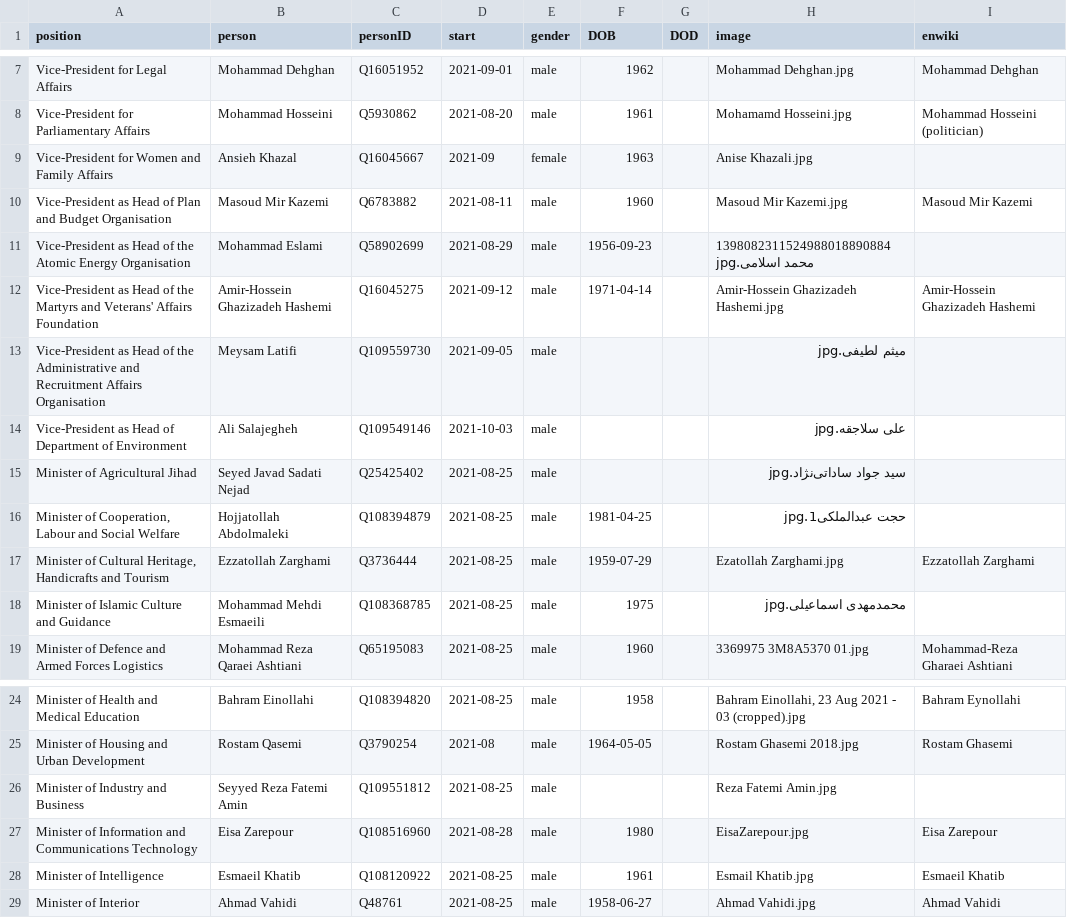
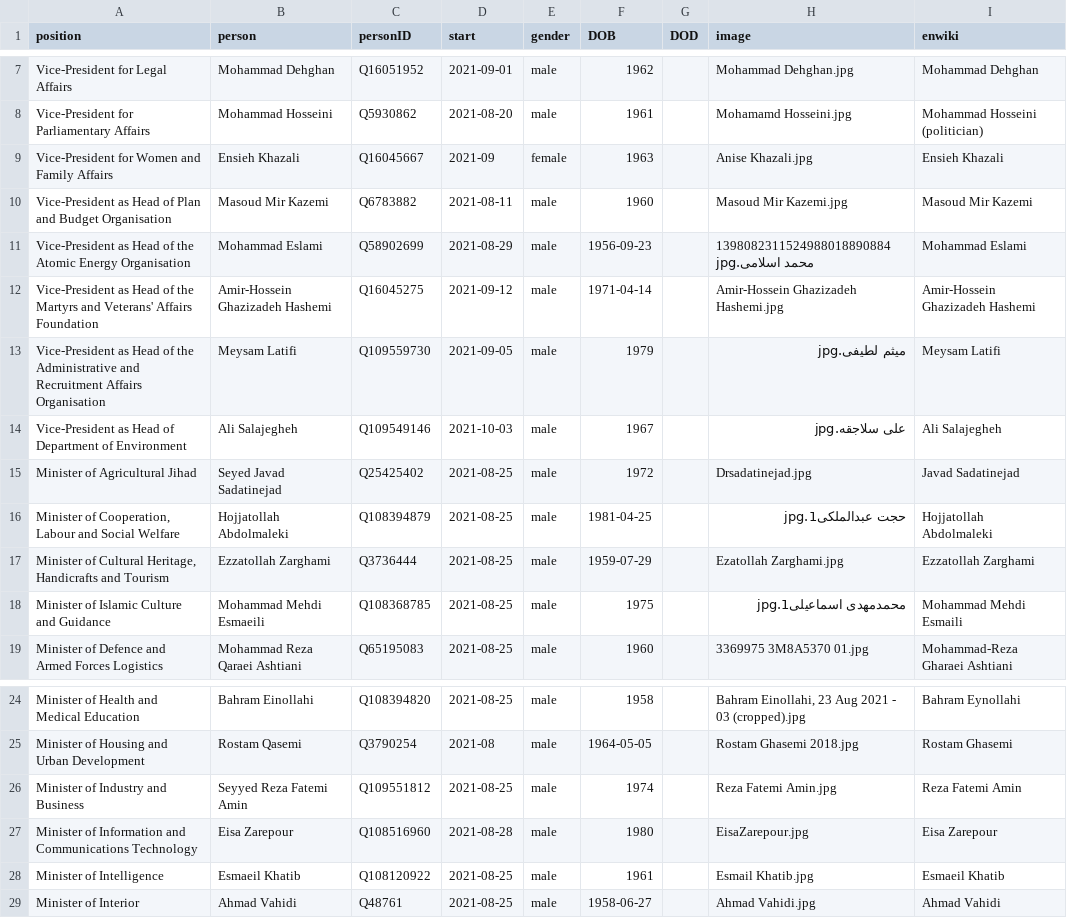
Before and after one commit to every-politician-scrapers/iran-ministers, a CSV file: html/current.csv, drawn as a sheet; only a part is shown, gaps mark what is left out.

```diff
--- a/html/current.csv
+++ b/html/current.csv
@@ -8,12 +8,12 @@ Vice-President for Legal Affairs,Mohammad Dehghan,Q16051952,2021-09-01,male,1962
 Vice-President for Parliamentary Affairs,Mohammad Hosseini,Q5930862,2021-08-20,male,1961,,Mohamamd Hosseini.jpg,Mohammad Hosseini (politician)
-Vice-President for Women and Family Affairs,Ansieh Khazal,Q16045667,2021-09,female,1963,,Anise Khazali.jpg,
+Vice-President for Women and Family Affairs,Ensieh Khazali,Q16045667,2021-09,female,1963,,Anise Khazali.jpg,Ensieh Khazali
 Vice-President as Head of Plan and Budget Organisation,Masoud Mir Kazemi,Q6783882,2021-08-11,male,1960,,Masoud Mir Kazemi.jpg,Masoud Mir Kazemi
-Vice-President as Head of the Atomic Energy Organisation,Mohammad Eslami,Q58902699,2021-08-29,male,1956-09-23,,1398082311524988018890884 محمد اسلامی.jpg,
+Vice-President as Head of the Atomic Energy Organisation,Mohammad Eslami,Q58902699,2021-08-29,male,1956-09-23,,1398082311524988018890884 محمد اسلامی.jpg,Mohammad Eslami
 Vice-President as Head of the Martyrs and Veterans' Affairs Foundation,Amir-Hossein Ghazizadeh Hashemi,Q16045275,2021-09-12,male,1971-04-14,,Amir-Hossein Ghazizadeh Hashemi.jpg,Amir-Hossein Ghazizadeh Hashemi
-Vice-President as Head of the Administrative and Recruitment Affairs Organisation,Meysam Latifi,Q109559730,2021-09-05,male,,,میثم لطیفی.jpg,
-Vice-President as Head of Department of Environment,Ali Salajegheh,Q109549146,2021-10-03,male,,,علی سلاجقه.jpg,
-Minister of Agricultural Jihad,Seyed Javad Sadati Nejad,Q25425402,2021-08-25,male,,,سید جواد ساداتی‌نژاد.jpg,
-"Minister of Cooperation, Labour and Social Welfare",Hojjatollah Abdolmaleki,Q108394879,2021-08-25,male,1981-04-25,,حجت عبدالملکی1.jpg,
+Vice-President as Head of the Administrative and Recruitment Affairs Organisation,Meysam Latifi,Q109559730,2021-09-05,male,1979,,میثم لطیفی.jpg,Meysam Latifi
+Vice-President as Head of Department of Environment,Ali Salajegheh,Q109549146,2021-10-03,male,1967,,علی سلاجقه.jpg,Ali Salajegheh
+Minister of Agricultural Jihad,Seyed Javad Sadatinejad,Q25425402,2021-08-25,male,1972,,Drsadatinejad.jpg,Javad Sadatinejad
+"Minister of Cooperation, Labour and Social Welfare",Hojjatollah Abdolmaleki,Q108394879,2021-08-25,male,1981-04-25,,حجت عبدالملکی1.jpg,Hojjatollah Abdolmaleki
 "Minister of Cultural Heritage, Handicrafts and Tourism",Ezzatollah Zarghami,Q3736444,2021-08-25,male,1959-07-29,,Ezatollah Zarghami.jpg,Ezzatollah Zarghami
-Minister of Islamic Culture and Guidance,Mohammad Mehdi Esmaeili,Q108368785,2021-08-25,male,1975,,محمدمهدی اسماعیلی.jpg,
+Minister of Islamic Culture and Guidance,Mohammad Mehdi Esmaeili,Q108368785,2021-08-25,male,1975,,محمدمهدی اسماعیلی1.jpg,Mohammad Mehdi Esmaili
 Minister of Defence and Armed Forces Logistics,Mohammad Reza Qaraei Ashtiani,Q65195083,2021-08-25,male,1960,,3369975 3M8A5370 01.jpg,Mohammad-Reza Gharaei Ashtiani
@@ -25,3 +25,3 @@ Minister of Health and Medical Education,Bahram Einollahi,Q108394820,2021-08-25,
 Minister of Housing and Urban Development,Rostam Qasemi,Q3790254,2021-08,male,1964-05-05,,Rostam Ghasemi 2018.jpg,Rostam Ghasemi
-Minister of Industry and Business,Seyyed Reza Fatemi Amin,Q109551812,2021-08-25,male,,,Reza Fatemi Amin.jpg,
+Minister of Industry and Business,Seyyed Reza Fatemi Amin,Q109551812,2021-08-25,male,1974,,Reza Fatemi Amin.jpg,Reza Fatemi Amin
 Minister of Information and Communications Technology,Eisa Zarepour,Q108516960,2021-08-28,male,1980,,EisaZarepour.jpg,Eisa Zarepour
```
Also changed, not shown: html/holders21.csv, html/legislators.csv, 1 other file.
